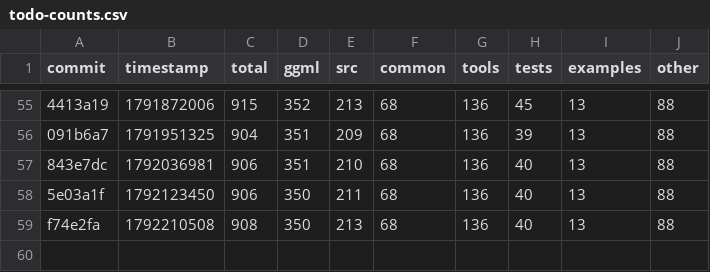
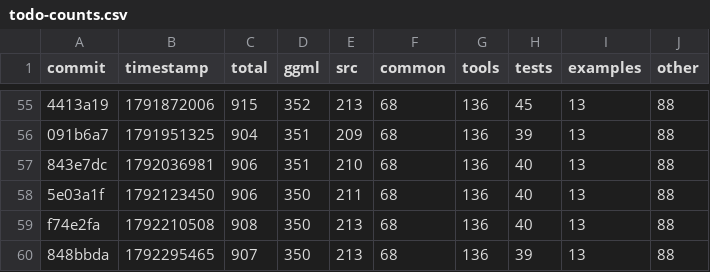
Before and after one commit to am17an/llama.cpp-dev, a CSV file: todo-counts.csv, drawn as a sheet; only a part is shown, gaps mark what is left out; the diff names each change by its address in the sheet, - before the commit and + after, or states it on an @@ line.

```diff
--- a/todo-counts.csv
+++ b/todo-counts.csv
+row 60: 848bbda | 1792295465 | 907 | 350 | 213 | 68 | 136 | 39 | 13 | 88
```
Also changed, not shown: 2 other files.
